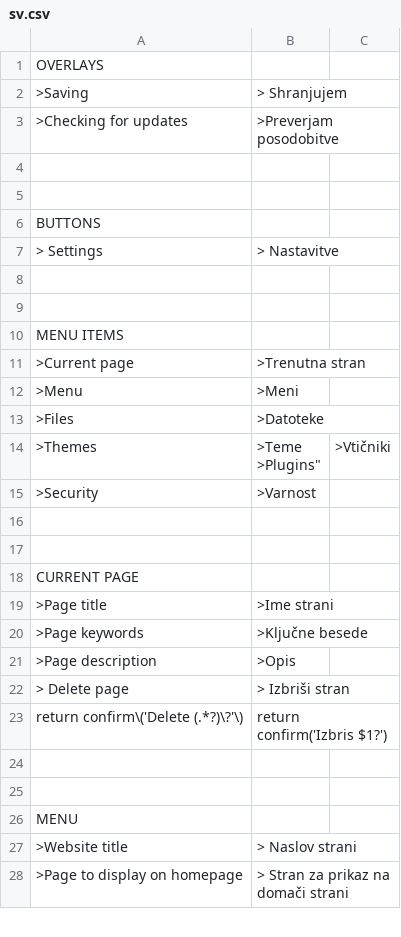
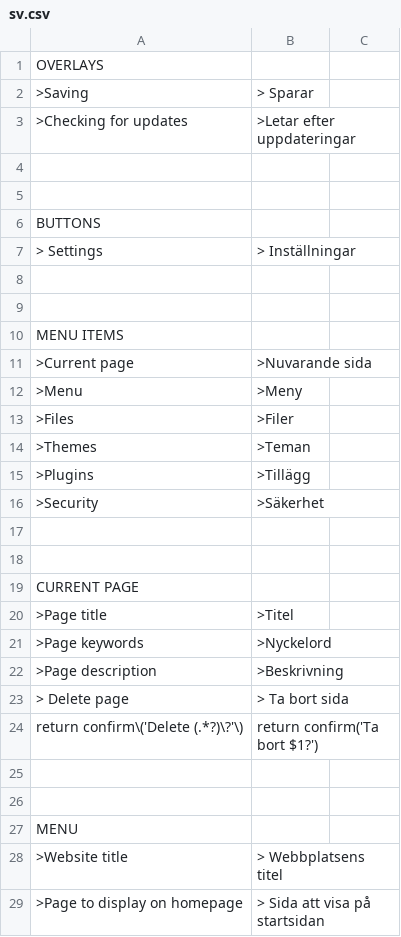
Before and after one commit to Imerion/translation-swedish, a CSV file: sv.csv, drawn as a sheet; only a part is shown; the diff covers the shown part only.

Commit message:
Update sv.csv

```diff
--- a/sv.csv
+++ b/sv.csv
@@ -1,4 +1,4 @@
 OVERLAYS
-    ">Saving","> Shranjujem"
-    ">Checking for updates",">Preverjam posodobitve"
+    ">Saving","> Sparar"
+    ">Checking for updates",">Letar efter uppdateringar"
 
@@ -6,3 +6,3 @@ OVERLAYS
 BUTTONS
-    "> Settings","> Nastavitve"
+    "> Settings","> Inställningar"
 
@@ -10,8 +10,8 @@ BUTTONS
 MENU ITEMS
-    ">Current page",">Trenutna stran"
-    ">Menu",">Meni"
-    ">Files",">Datoteke"
-    ">Themes",">Teme
-    ">Plugins",">Vtičniki"
-    ">Security",">Varnost"
+    ">Current page",">Nuvarande sida"
+    ">Menu",">Meny"
+    ">Files",">Filer"
+    ">Themes",">Teman"
+    ">Plugins",">Tillägg"
+    ">Security",">Säkerhet"
 
@@ -19,7 +19,7 @@ MENU ITEMS
 CURRENT PAGE
-    ">Page title",">Ime strani"
-    ">Page keywords",">Ključne besede"
-    ">Page description",">Opis"
-    "> Delete page","> Izbriši stran"
-    "return confirm\('Delete (.*?)\?'\)","return confirm('Izbris $1?')"
+    ">Page title",">Titel"
+    ">Page keywords",">Nyckelord"
+    ">Page description",">Beskrivning"
+    "> Delete page","> Ta bort sida"
+    "return confirm\('Delete (.*?)\?'\)","return confirm('Ta bort $1?')"
 
@@ -27,3 +27,3 @@ CURRENT PAGE
 MENU
-    ">Website title","> Naslov strani"
-    ">Page to display on homepage","> Stran za prikaz na domači strani"
+    ">Website title","> Webbplatsens titel"
+    ">Page to display on homepage","> Sida att visa på startsidan"
```
Also changed, not shown: 1 removed row and 43 edited cells elsewhere in this file.
